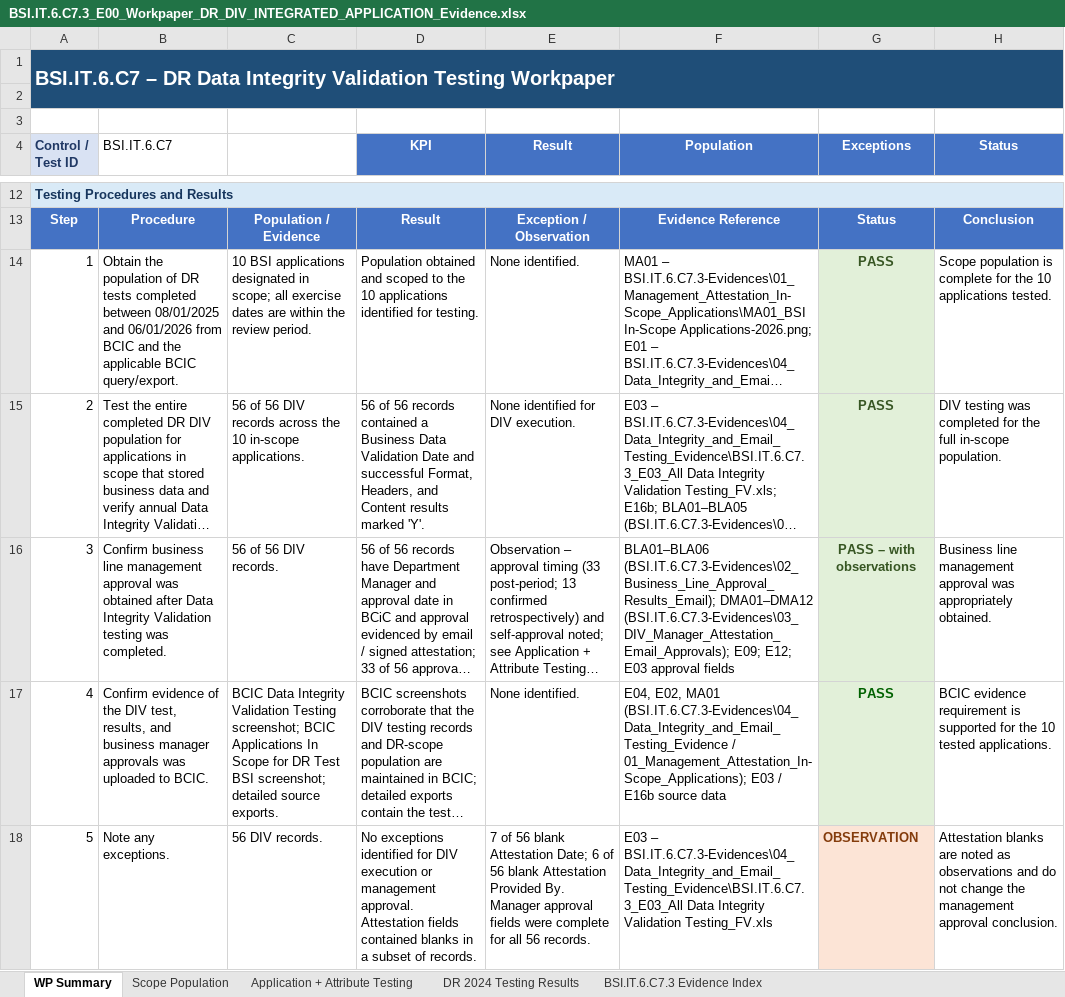
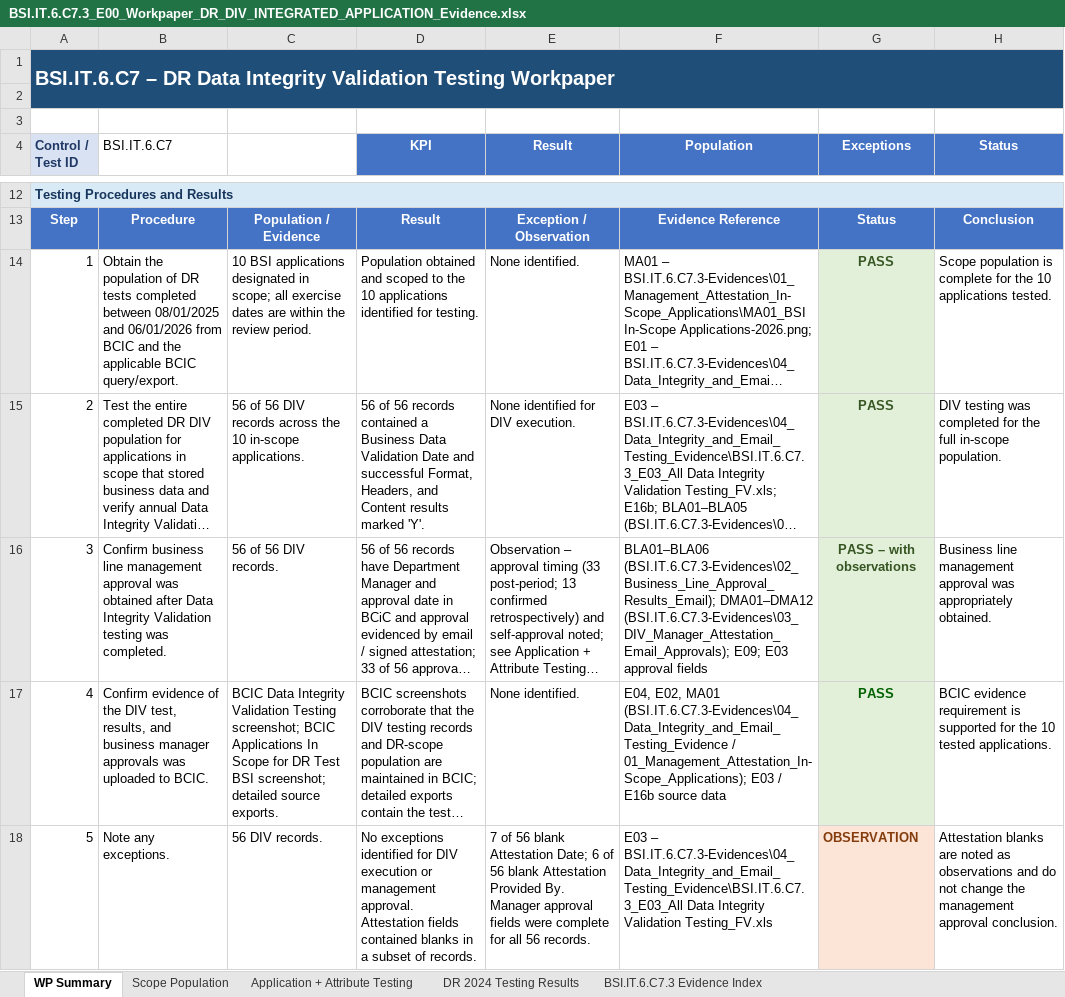
Before and after one commit to edwardfive-prog/Control-Testing-, an Excel workbook: BSI.IT.6.C7.3-Evidences/BSI.IT.6.C7.3_E00_Workpaper_DR_DIV_INTEGRATED_APPLICATION_Evidence.xlsx, sheet WP Summary, drawn as a sheet; only a part is shown, gaps mark what is left out; long unchanged cells end in …; values as stored, in another font and other column widths than the file's, no borders; the diff names each change by its address in the sheet, - before the commit and + after, or states it on an @@ line.

```diff
--- a/BSI.IT.6.C7.3-Evidences/BSI.IT.6.C7.3_E00_Workpaper_DR_DIV_INTEGRATED_APPLICATION_Evidence.xlsx (sheet WP Summary)
+++ b/BSI.IT.6.C7.3-Evidences/BSI.IT.6.C7.3_E00_Workpaper_DR_DIV_INTEGRATED_APPLICATION_Evidence.xlsx (sheet WP Summary)
-F16 (Population): …(BSI.IT.6.C7.3-Evidences\03_DIV_Manager_Attestation_Email_Approvals); E09; E12; E03 approval…
+F16 (Population): …(BSI.IT.6.C7.3-Evidences\03_DIV_Manager_Attestation_Email_Approvals); E09; E03 approval…
```
Also changed, not shown: sheet BSI.IT.6.C7.3 Evidence Index, sheet Application + Attribute Testing, hidden cells, 14 other files.
